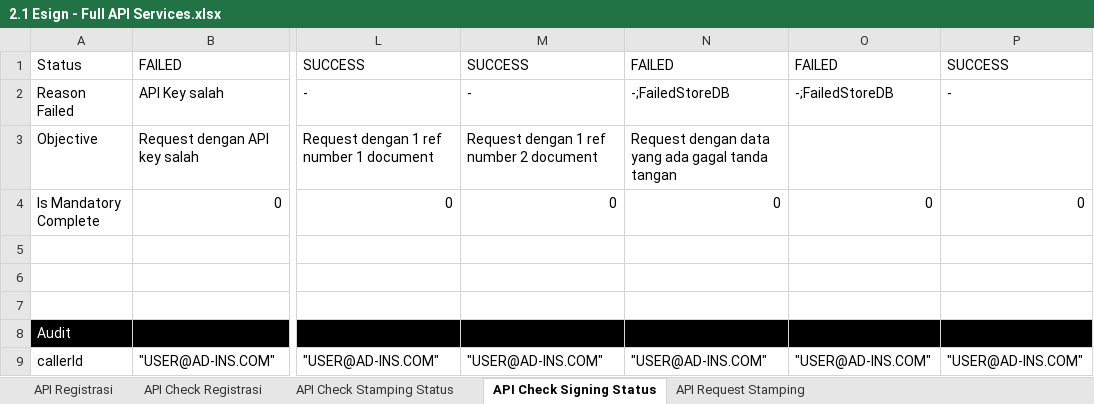
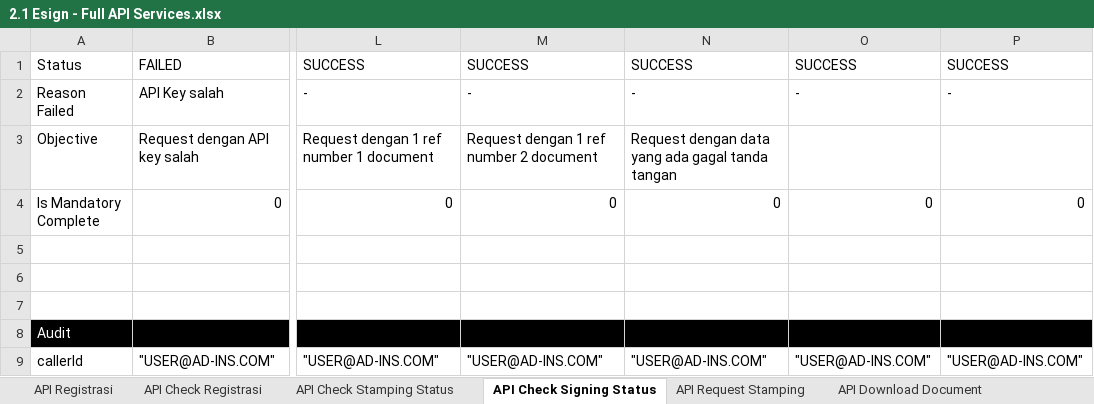
Before and after one commit to qcadins/ATeSign, an Excel workbook: Excel/2.1 Esign - Full API Services.xlsx, sheet API Check Signing Status, drawn as a sheet; only a part is shown, gaps mark what is left out; values as stored, in another font and other column widths than the file's, no borders; the diff names each change by its address in the sheet, - before the commit and + after, or states it on an @@ line.

```diff
--- a/Excel/2.1 Esign - Full API Services.xlsx (sheet API Check Signing Status)
+++ b/Excel/2.1 Esign - Full API Services.xlsx (sheet API Check Signing Status)
+sheet tab: API Download Document
-N1: FAILED
+N1: SUCCESS
-O1: FAILED
+O1: SUCCESS
-N2: -;FailedStoreDB
+N2: -
-O2: -;FailedStoreDB
+O2: -
```
Also changed, not shown: 6 other files.
